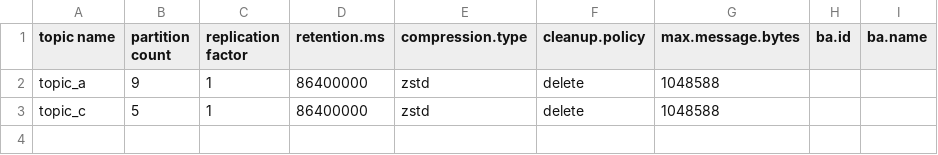
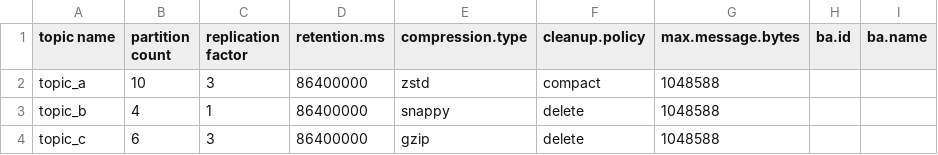
Before and after one commit to NiyiOdumosu/kafkamanager, a CSV file: application1/topics/topic_configs.csv, drawn as a sheet.

Commit message:
Updated topic a and c and added topic b

```diff
--- a/application1/topics/topic_configs.csv
+++ b/application1/topics/topic_configs.csv
@@ -1,3 +1,4 @@
 topic name,partition count,replication factor,retention.ms,compression.type,cleanup.policy,max.message.bytes,ba.id,ba.name
-topic_a,9,1,86400000,zstd,delete,1048588,,
-topic_c,5,1,86400000,zstd,delete,1048588,,
+topic_a,10,3,86400000,zstd,compact,1048588,,
+topic_b,4,1,86400000,snappy,delete,1048588,,
+topic_c,6,3,86400000,gzip,delete,1048588,,
```
Also changed, not shown: 1 other file.
